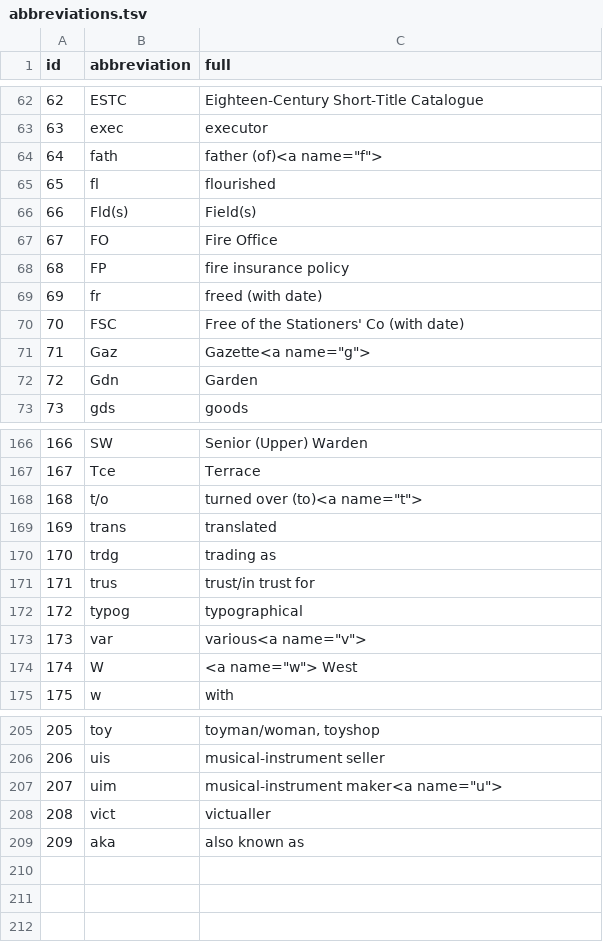
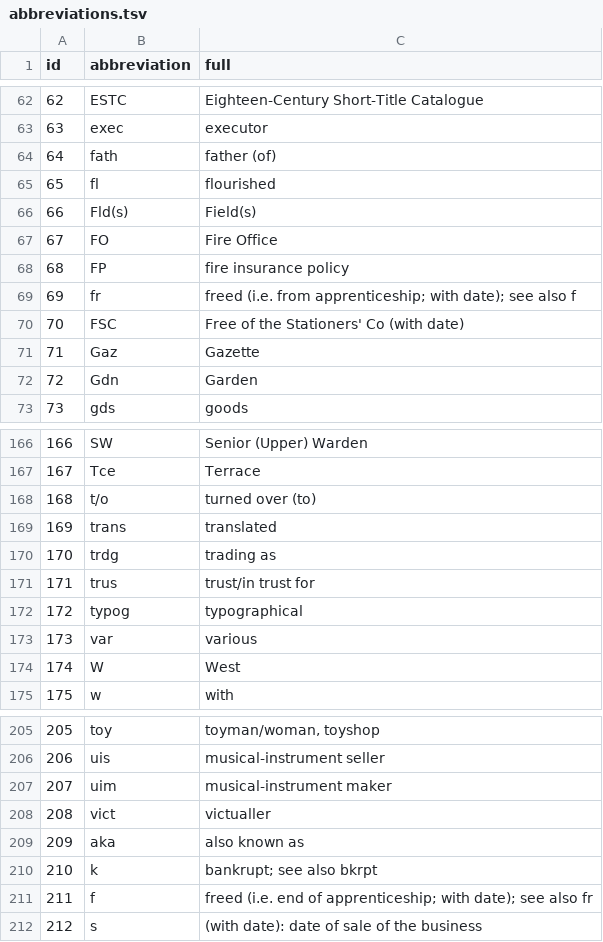
Before and after one commit to UVicHCMC/BTTI, a TSV file: sources/abbreviations.tsv, drawn as a sheet; only a part is shown, gaps mark what is left out; the diff covers the shown part only.

Commit message:
Work on issue #18: added new abbreviations to the TSV and clarified others; linked variants; removed extraneous HTML name tags.

```diff
--- a/sources/abbreviations.tsv
+++ b/sources/abbreviations.tsv
@@ -63,3 +63,3 @@ id	abbreviation	full
 63	exec	executor
-64	fath	father (of)<a name="f">
+64	fath	father (of)
 65	fl	flourished
@@ -68,5 +68,5 @@ id	abbreviation	full
 68	FP	fire insurance policy
-69	fr	freed (with date)
+69	fr	freed (i.e. from apprenticeship; with date); see also f
 70	FSC	Free of the Stationers' Co (with date)
-71	Gaz	Gazette<a name="g">
+71	Gaz	Gazette
 72	Gdn	Garden
@@ -167,3 +167,3 @@ id	abbreviation	full
 167	Tce	Terrace
-168	t/o	turned over (to)<a name="t">
+168	t/o	turned over (to)
 169	trans	translated
@@ -172,4 +172,4 @@ id	abbreviation	full
 172	typog	typographical
-173	var	various<a name="v">
-174	W	<a name="w"> West
+173	var	various
+174	W	West
 175	w	with
@@ -206,4 +206,7 @@ id	abbreviation	full
 206	uis	musical-instrument seller
-207	uim	musical-instrument maker<a name="u">
+207	uim	musical-instrument maker
 208	vict	victualler
 209	aka	also known as
+210	k	bankrupt; see also bkrpt
+211	f	freed (i.e. end of apprenticeship; with date); see also fr
+212	s	(with date): date of sale of the business
```
Also changed, not shown: 18 edited cells elsewhere in this file, 1 other file.
